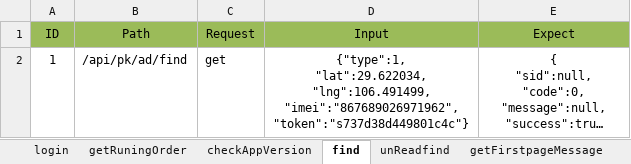
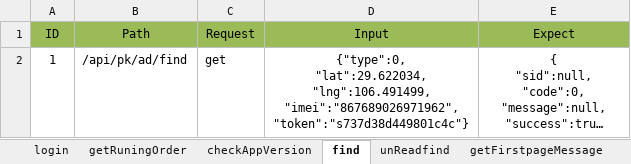
Before and after one commit to git510961914/InterfaceTest, an Excel workbook: data/driver.xlsx, sheet find, drawn as a sheet; long unchanged cells end in …; values as stored, in another font and other column widths than the file's, no borders; ↵ is a line break in a cell; the diff names each change by its address in the sheet, - before the commit and + after, or states it on an @@ line.

```diff
--- a/data/driver.xlsx (sheet find)
+++ b/data/driver.xlsx (sheet find)
-D2 (Input): {"type":1, ↵ "lat":29.622034, ↵ "lng":106.491499,…
+D2 (Input): {"type":0, ↵ "lat":29.622034, ↵ "lng":106.491499,…
```
Also changed, not shown: sheet listIncomeToday, sheet checkAppVersion, 4 other files.
